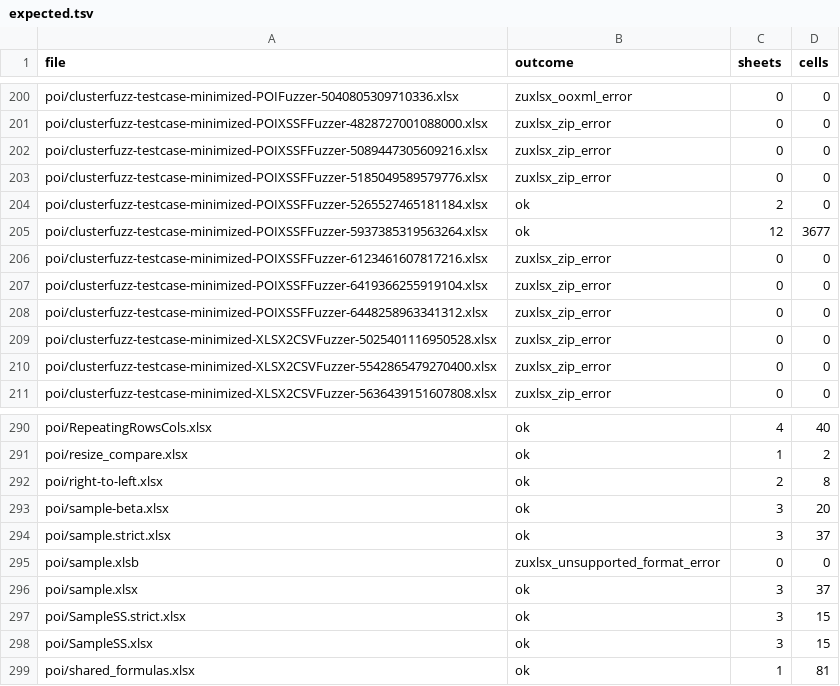
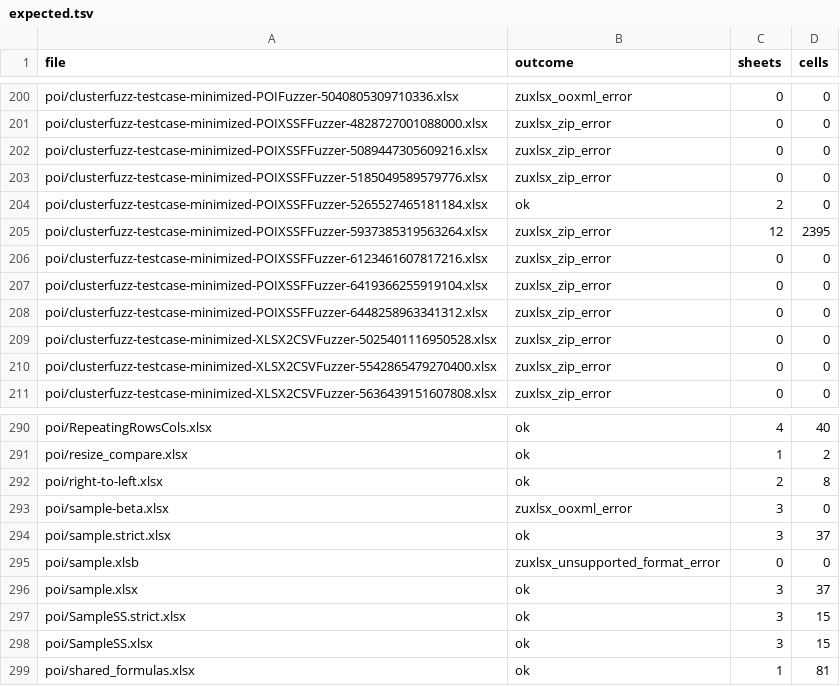
Before and after one commit to pedrobtz/zuxlsx, a TSV file: tools/corpus/expected.tsv, drawn as a sheet; only a part is shown, gaps mark what is left out.

```diff
--- a/tools/corpus/expected.tsv
+++ b/tools/corpus/expected.tsv
@@ -204,3 +204,3 @@ poi/clusterfuzz-testcase-minimized-POIXSSFFuzzer-5185049589579776.xlsx	zuxlsx_zi
 poi/clusterfuzz-testcase-minimized-POIXSSFFuzzer-5265527465181184.xlsx	ok	2	0
-poi/clusterfuzz-testcase-minimized-POIXSSFFuzzer-5937385319563264.xlsx	ok	12	3677
+poi/clusterfuzz-testcase-minimized-POIXSSFFuzzer-5937385319563264.xlsx	zuxlsx_zip_error	12	2395
 poi/clusterfuzz-testcase-minimized-POIXSSFFuzzer-6123461607817216.xlsx	zuxlsx_zip_error	0	0
@@ -292,3 +292,3 @@ poi/resize_compare.xlsx	ok	1	2
 poi/right-to-left.xlsx	ok	2	8
-poi/sample-beta.xlsx	ok	3	20
+poi/sample-beta.xlsx	zuxlsx_ooxml_error	3	0
 poi/sample.strict.xlsx	ok	3	37
```
Also changed, not shown: 20 other files.
